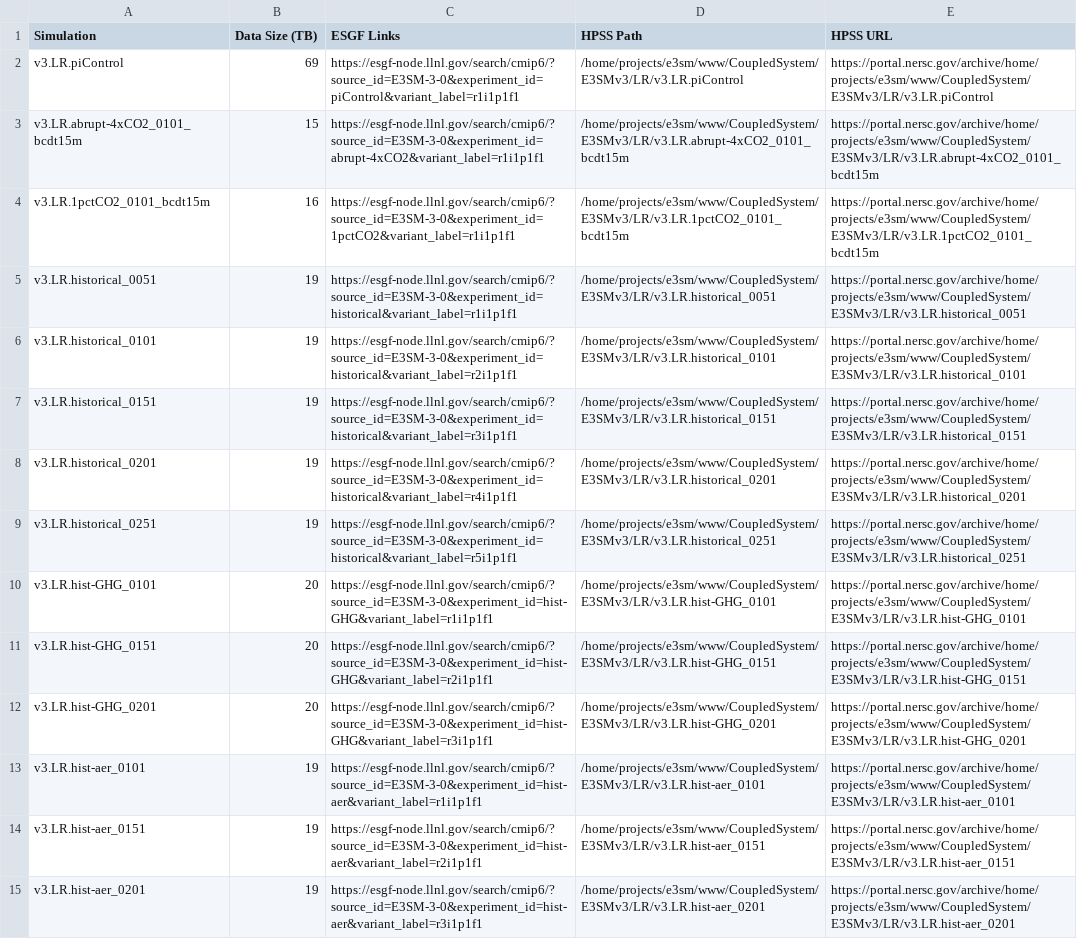
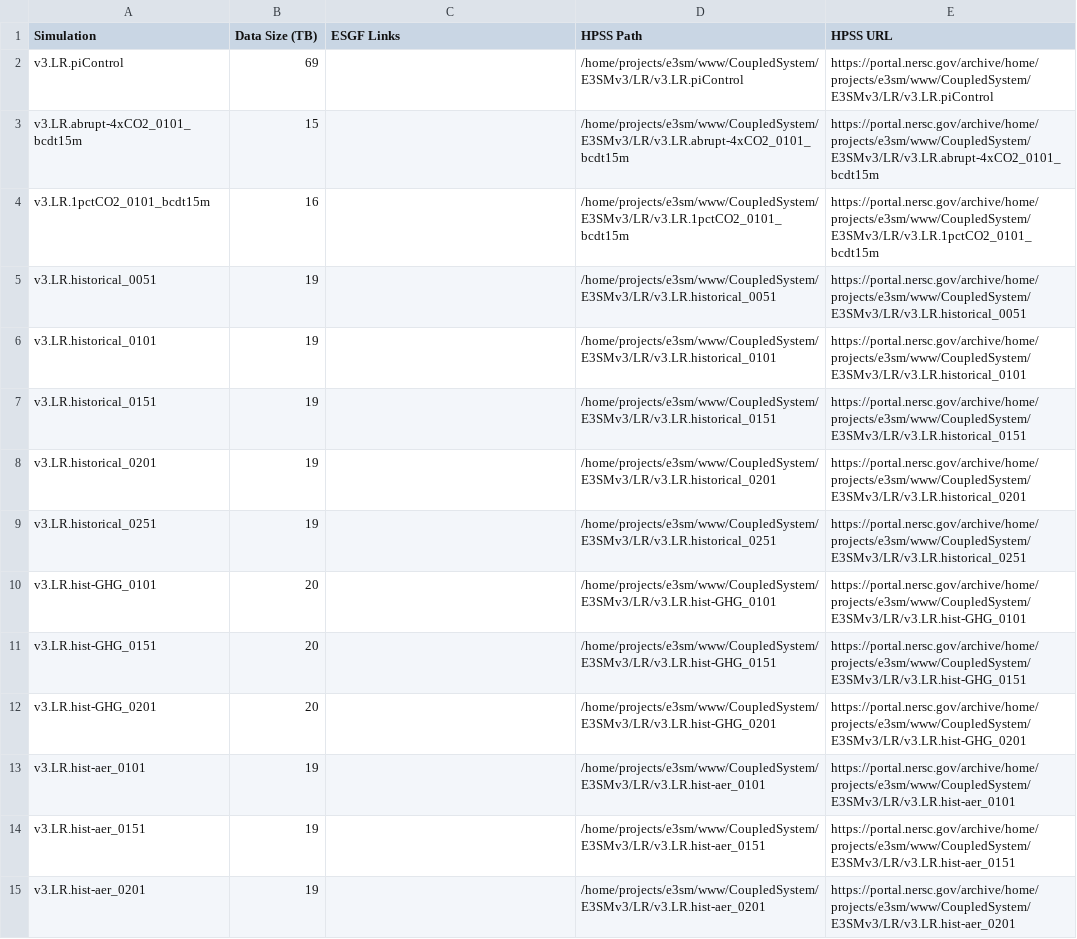
Before and after one commit to E3SM-Project/e3sm_data_docs, a CSV file: machine_readable_data/v3_CoupledSystem_simulations.csv, drawn as a sheet; only a part is shown; the diff covers the shown part only; the diff names each change by its address in the sheet, - before the commit and + after, or states it on an @@ line.

Commit message:
deactivate ESGF links for now

```diff
--- a/machine_readable_data/v3_CoupledSystem_simulations.csv
+++ b/machine_readable_data/v3_CoupledSystem_simulations.csv
-C2 (ESGF Links): https://esgf-node.llnl.gov/search/cmip6/?source_id=E3SM-3-0&experiment_id=piControl&variant_label=r1i1p1f1
+C2 (ESGF Links): (empty)
-C3 (ESGF Links): https://esgf-node.llnl.gov/search/cmip6/?source_id=E3SM-3-0&experiment_id=abrupt-4xCO2&variant_label=r1i1p1f1
+C3 (ESGF Links): (empty)
-C4 (ESGF Links): https://esgf-node.llnl.gov/search/cmip6/?source_id=E3SM-3-0&experiment_id=1pctCO2&variant_label=r1i1p1f1
+C4 (ESGF Links): (empty)
-C5 (ESGF Links): https://esgf-node.llnl.gov/search/cmip6/?source_id=E3SM-3-0&experiment_id=historical&variant_label=r1i1p1f1
+C5 (ESGF Links): (empty)
-C6 (ESGF Links): https://esgf-node.llnl.gov/search/cmip6/?source_id=E3SM-3-0&experiment_id=historical&variant_label=r2i1p1f1
+C6 (ESGF Links): (empty)
-C7 (ESGF Links): https://esgf-node.llnl.gov/search/cmip6/?source_id=E3SM-3-0&experiment_id=historical&variant_label=r3i1p1f1
+C7 (ESGF Links): (empty)
-C8 (ESGF Links): https://esgf-node.llnl.gov/search/cmip6/?source_id=E3SM-3-0&experiment_id=historical&variant_label=r4i1p1f1
+C8 (ESGF Links): (empty)
-C9 (ESGF Links): https://esgf-node.llnl.gov/search/cmip6/?source_id=E3SM-3-0&experiment_id=historical&variant_label=r5i1p1f1
+C9 (ESGF Links): (empty)
-C10 (ESGF Links): https://esgf-node.llnl.gov/search/cmip6/?source_id=E3SM-3-0&experiment_id=hist-GHG&variant_label=r1i1p1f1
+C10 (ESGF Links): (empty)
-C11 (ESGF Links): https://esgf-node.llnl.gov/search/cmip6/?source_id=E3SM-3-0&experiment_id=hist-GHG&variant_label=r2i1p1f1
+C11 (ESGF Links): (empty)
-C12 (ESGF Links): https://esgf-node.llnl.gov/search/cmip6/?source_id=E3SM-3-0&experiment_id=hist-GHG&variant_label=r3i1p1f1
+C12 (ESGF Links): (empty)
-C13 (ESGF Links): https://esgf-node.llnl.gov/search/cmip6/?source_id=E3SM-3-0&experiment_id=hist-aer&variant_label=r1i1p1f1
+C13 (ESGF Links): (empty)
-C14 (ESGF Links): https://esgf-node.llnl.gov/search/cmip6/?source_id=E3SM-3-0&experiment_id=hist-aer&variant_label=r2i1p1f1
+C14 (ESGF Links): (empty)
-C15 (ESGF Links): https://esgf-node.llnl.gov/search/cmip6/?source_id=E3SM-3-0&experiment_id=hist-aer&variant_label=r3i1p1f1
+C15 (ESGF Links): (empty)
```
Also changed, not shown: 16 edited cells elsewhere in this file, utils/input/simulations_v3_LR_coupled.csv, 2 other files.
